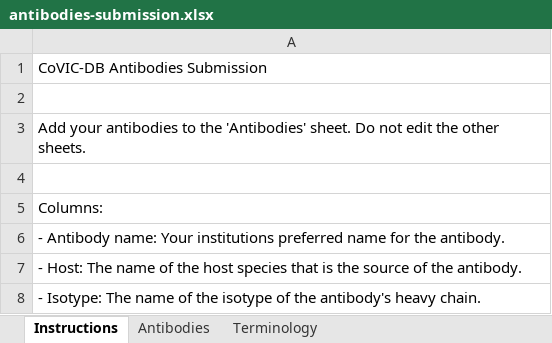
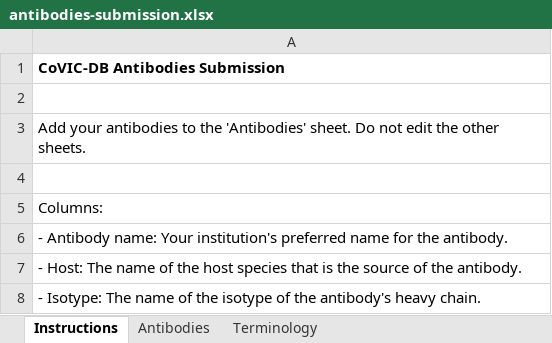
Before and after one commit to jamesaoverton/covic-db-tool-prototype, an Excel workbook: examples/antibodies-submission.xlsx, sheet Instructions, drawn as a sheet; values as stored, in another font and other column widths than the file's, no borders; the diff names each change by its address in the sheet, - before the commit and + after, or states it on an @@ line.

```diff
--- a/examples/antibodies-submission.xlsx (sheet Instructions)
+++ b/examples/antibodies-submission.xlsx (sheet Instructions)
-A1 bold: off
+A1 bold: on
-A6: …name: Your institutions preferred name…
+A6: …name: Your institution's preferred name…
```
Also changed, not shown: sheet Terminology, examples/antibodies-submission-invalid-highlighted.xlsx, examples/antibodies-submission-invalid.xlsx, 12 other files.
